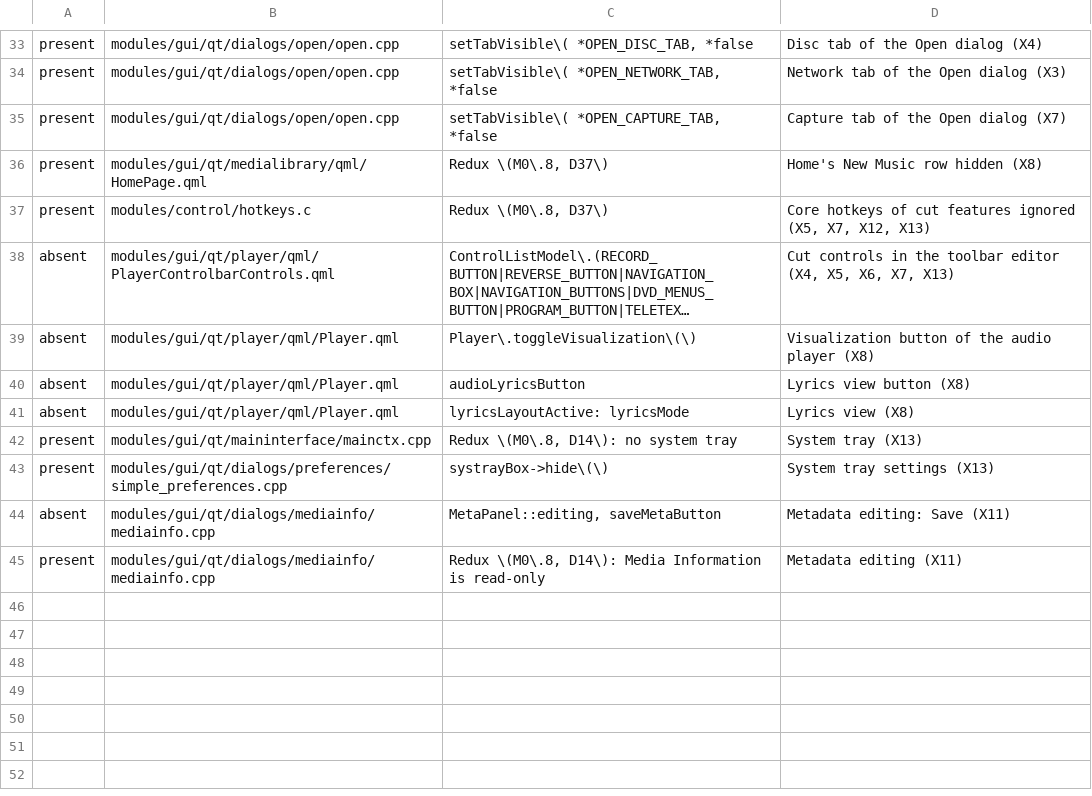
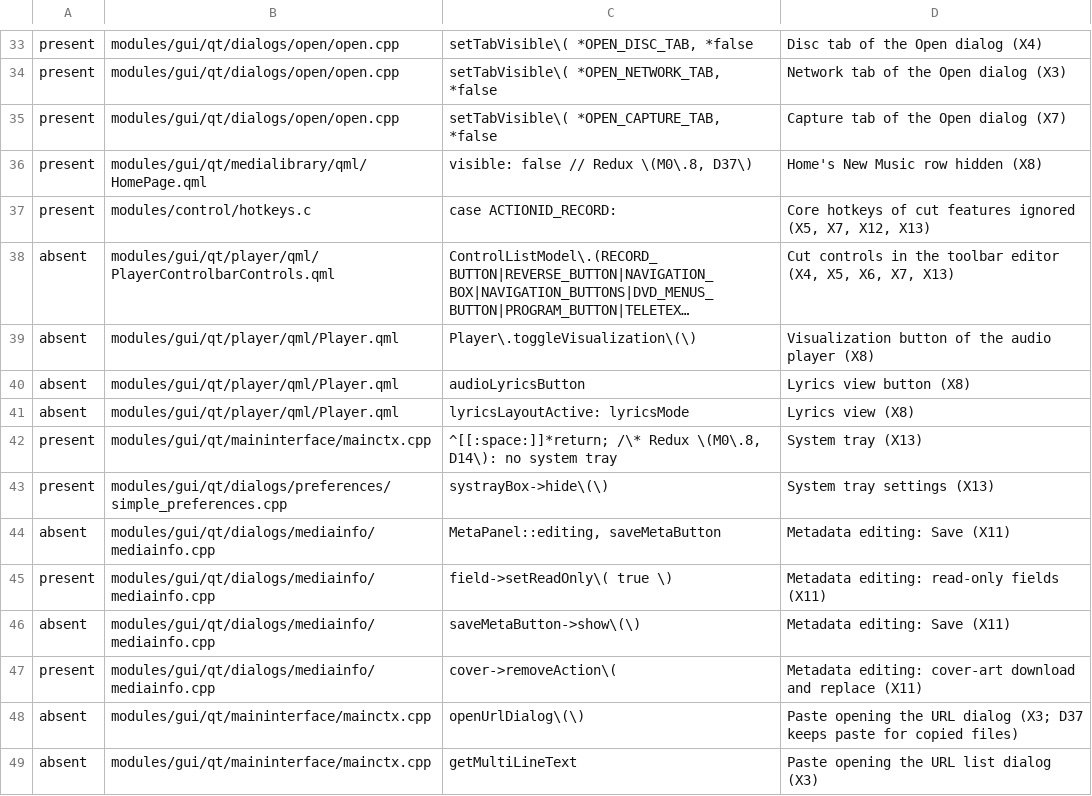
Before and after one commit to IamAndelib/Redux-Video-Player, a TSV file: redux/qa/cut-entries.tsv, drawn as a sheet; only a part is shown, gaps mark what is left out; long unchanged cells end in …; the diff names each change by its address in the sheet, - before the commit and + after, or states it on an @@ line.

```diff
--- a/redux/qa/cut-entries.tsv
+++ b/redux/qa/cut-entries.tsv
-C36: Redux \(M0\.8, D37\)
+C36: visible: false // Redux \(M0\.8, D37\)
-C37: Redux \(M0\.8, D37\)
+C37: case ACTIONID_RECORD:
-C42: Redux \(M0\.8,…
+C42: ^[[:space:]]*return; /\* Redux \(M0\.8,…
-C45: Redux \(M0\.8, D14\): Media Information is read-only
+C45: field->setReadOnly\( true \)
-D45: Metadata editing (X11)
+D45: Metadata editing: read-only fields (X11)
+row 46: absent | modules/gui/qt/dialogs/mediainfo/mediainfo.cpp | saveMetaButton->show\(\) | Metadata editing: Save (X11)
+row 47: present | modules/gui/qt/dialogs/mediainfo/mediainfo.cpp | cover->removeAction\( | Metadata editing: cover-art download and replace (X11)
+row 48: absent | modules/gui/qt/maininterface/mainctx.cpp | openUrlDialog\(\) | Paste opening the URL dialog (X3; D37 keeps paste for copied files)
+row 49: absent | modules/gui/qt/maininterface/mainctx.cpp | getMultiLineText | Paste opening the URL list dialog (X3)
```
Also changed, not shown: 7 other files.
